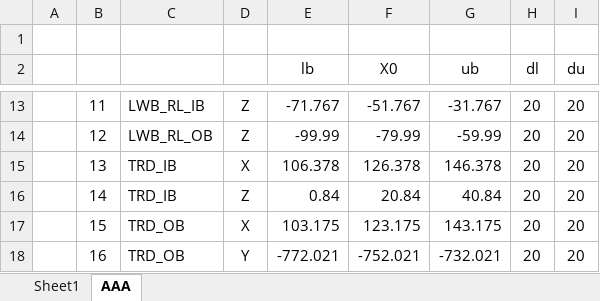
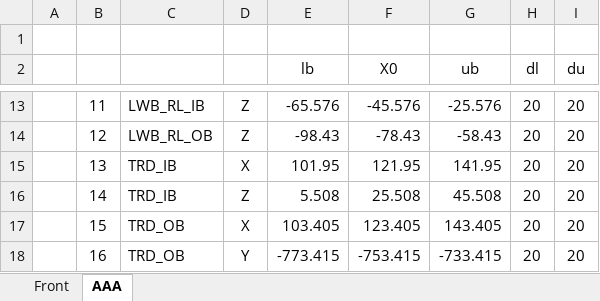
Before and after one commit to PrjtX/SusDes, an Excel workbook: Script/TestOpt/Kin.xlsx, sheet AAA, drawn as a sheet; only a part is shown, gaps mark what is left out; values as stored, in another font and other column widths than the file's, no borders; the diff covers the shown part only; the diff names each change by its address in the sheet, - before the commit and + after, or states it on an @@ line.

```diff
--- a/Script/TestOpt/Kin.xlsx (sheet AAA)
+++ b/Script/TestOpt/Kin.xlsx (sheet AAA)
-sheet tab: Sheet1
+sheet tab: Front
-E13 (lb): -71.767
+E13 (lb): -65.576
-F13 (X0): -51.767
+F13 (X0): -45.576
-G13 (ub): -31.767
+G13 (ub): -25.576
-E14 (lb): -99.99
+E14 (lb): -98.43
-F14 (X0): -79.99
+F14 (X0): -78.43
-G14 (ub): -59.99
+G14 (ub): -58.43
-E15 (lb): 106.378
+E15 (lb): 101.95
-F15 (X0): 126.378
+F15 (X0): 121.95
-G15 (ub): 146.378
+G15 (ub): 141.95
-E16 (lb): 0.84
+E16 (lb): 5.508
-F16 (X0): 20.84
+F16 (X0): 25.508
-G16 (ub): 40.84
+G16 (ub): 45.508
-E17 (lb): 103.175
+E17 (lb): 103.405
-F17 (X0): 123.175
+F17 (X0): 123.405
-G17 (ub): 143.175
+G17 (ub): 143.405
-E18 (lb): -772.021
+E18 (lb): -773.415
-F18 (X0): -752.021
+F18 (X0): -753.415
-G18 (ub): -732.021
+G18 (ub): -733.415
```
Also changed, not shown: 30 edited cells elsewhere in this sheet, sheet Front, 7 other files.
